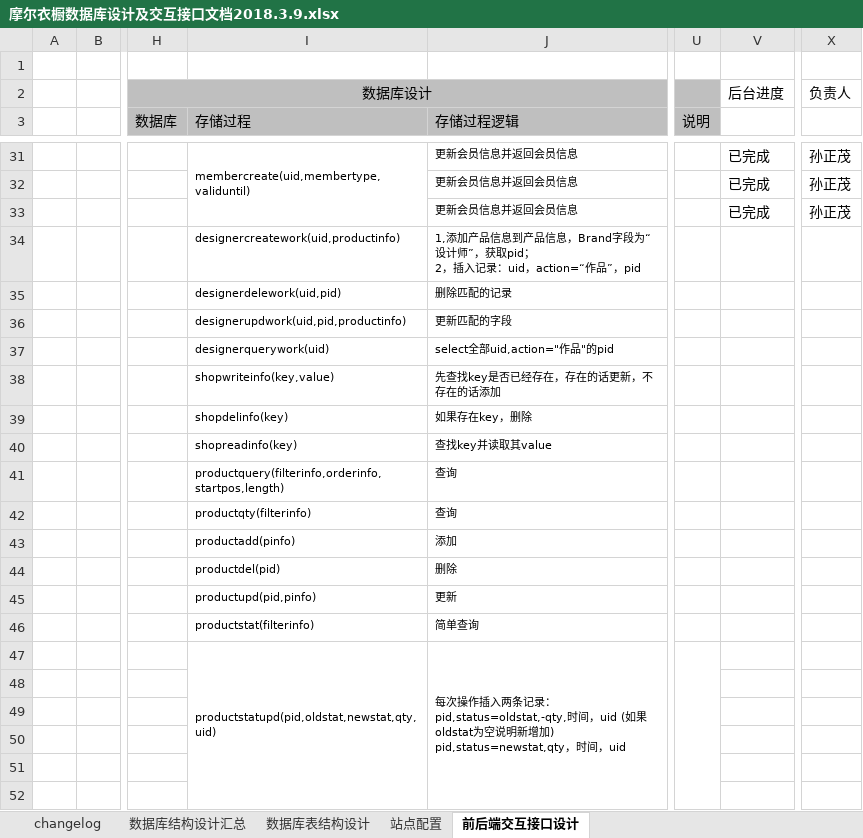
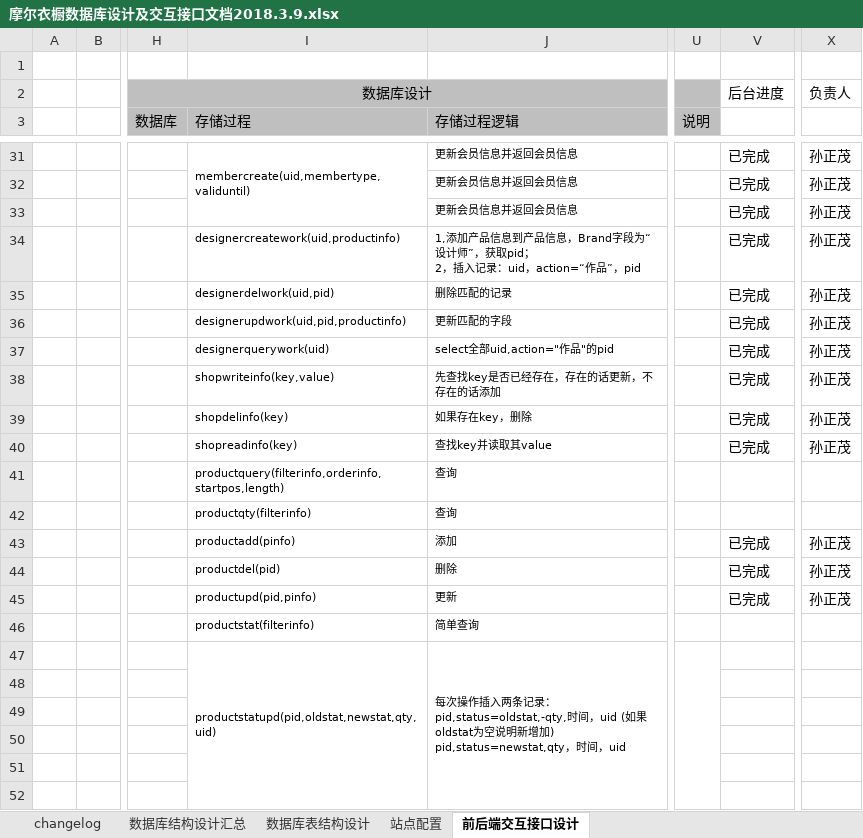
Before and after one commit to caiyankun/webbible, an Excel workbook: 共享文档/摩尔衣橱数据库设计及交互接口文档2018.3.9.xlsx, sheet 前后端交互接口设计, drawn as a sheet; only a part is shown, gaps mark what is left out; values as stored, in another font and other column widths than the file's, no borders; the diff names each change by its address in the sheet, - before the commit and + after, or states it on an @@ line.

```diff
--- a/共享文档/摩尔衣橱数据库设计及交互接口文档2018.3.9.xlsx (sheet 前后端交互接口设计)
+++ b/共享文档/摩尔衣橱数据库设计及交互接口文档2018.3.9.xlsx (sheet 前后端交互接口设计)
-V34:V40: (empty)
+V34:V40: 已完成
-X34:X40: (empty)
+X34:X40: 孙正茂
-I35 (存储过程): designerdelework(uid,pid)
+I35 (存储过程): designerdelwork(uid,pid)
-V43:V45: (empty)
+V43:V45: 已完成
-X43:X45: (empty)
+X43:X45: 孙正茂
```
Also changed, not shown: 1 other file.
